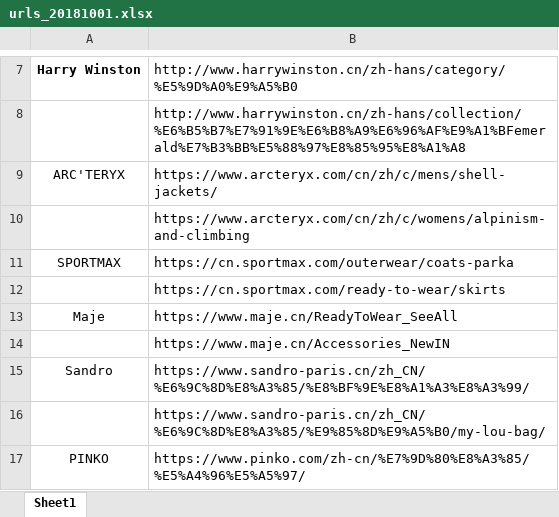
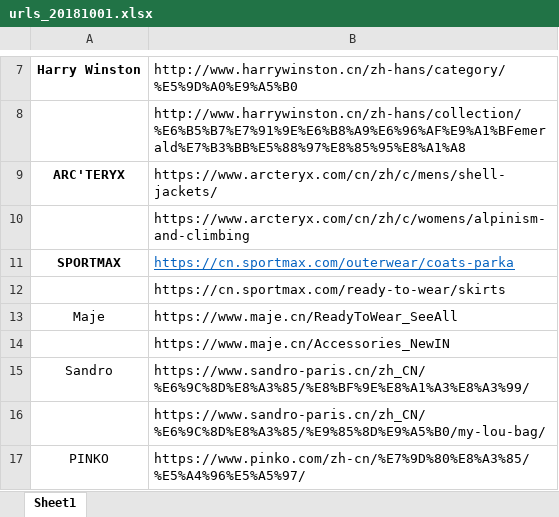
Before and after one commit to yingl/ofashion_spider, an Excel workbook: urls_20181001.xlsx, sheet Sheet1, drawn as a sheet; only a part is shown, gaps mark what is left out; values as stored, in another font and other column widths than the file's, no borders; the diff names each change by its address in the sheet, - before the commit and + after, or states it on an @@ line.

```diff
--- a/urls_20181001.xlsx (sheet Sheet1)
+++ b/urls_20181001.xlsx (sheet Sheet1)
-A9 bold: off
+A9 bold: on
-A11 bold: off
+A11 bold: on
@@ B11 underline: off → on, text colour: black → #0563C1 @@
```
Also changed, not shown: 3 other files.
